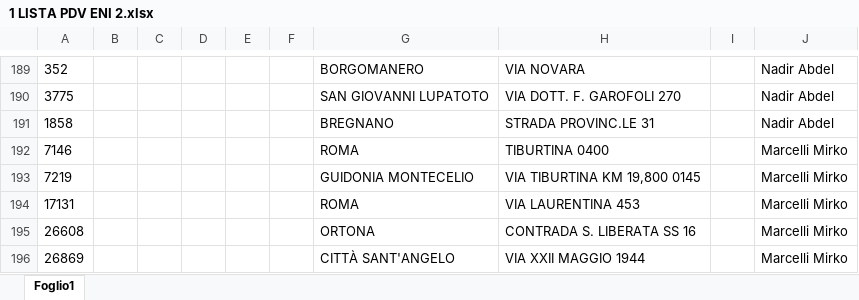
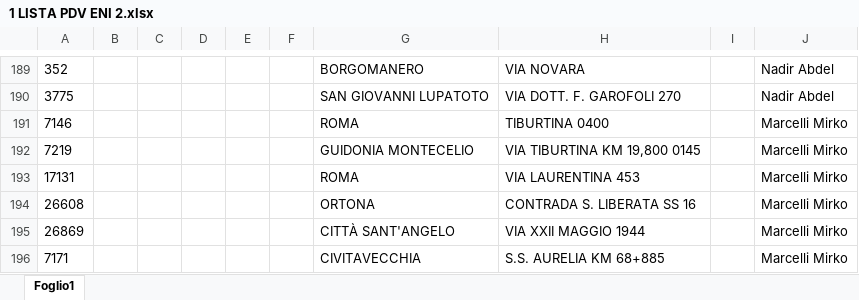
Before and after one commit to nadirabdelaziz1994-cloud/telepass-eni-report-nd47kq-2026-interno, an Excel workbook: input/lista/1 LISTA PDV ENI 2.xlsx, sheet Foglio1, drawn as a sheet; only a part is shown, gaps mark what is left out; the shorter side is filled out with more unchanged rows; values as stored, in another font and other column widths than the file's, no borders; the diff names each change by its address in the sheet, - before the commit and + after, or states it on an @@ line.

Commit message:
Add files via upload

```diff
--- a/input/lista/1 LISTA PDV ENI 2.xlsx (sheet Foglio1)
+++ b/input/lista/1 LISTA PDV ENI 2.xlsx (sheet Foglio1)
-row 191: 1858 |  |  |  |  |  | BREGNANO | STRADA PROVINC.LE 31 |  | Nadir Abdel
```
